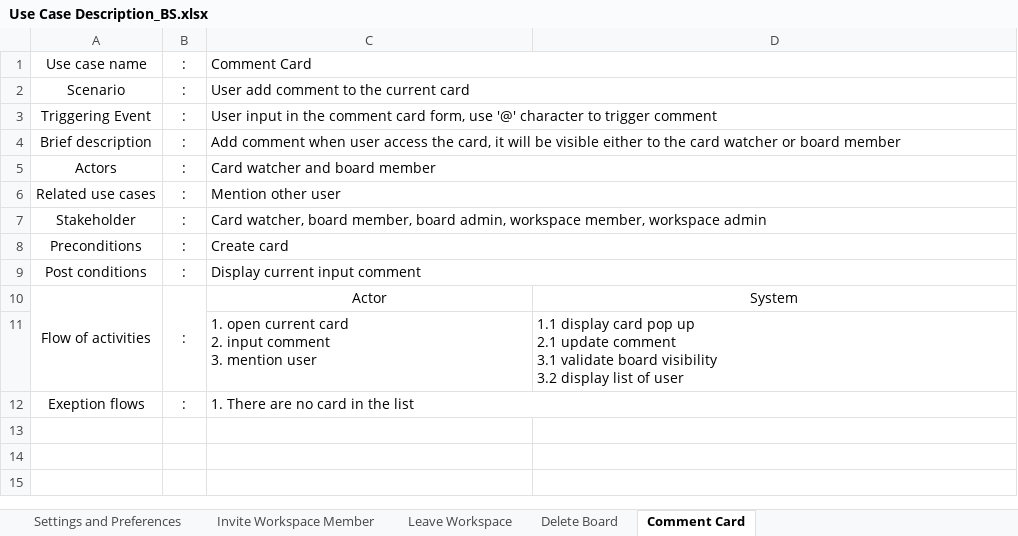
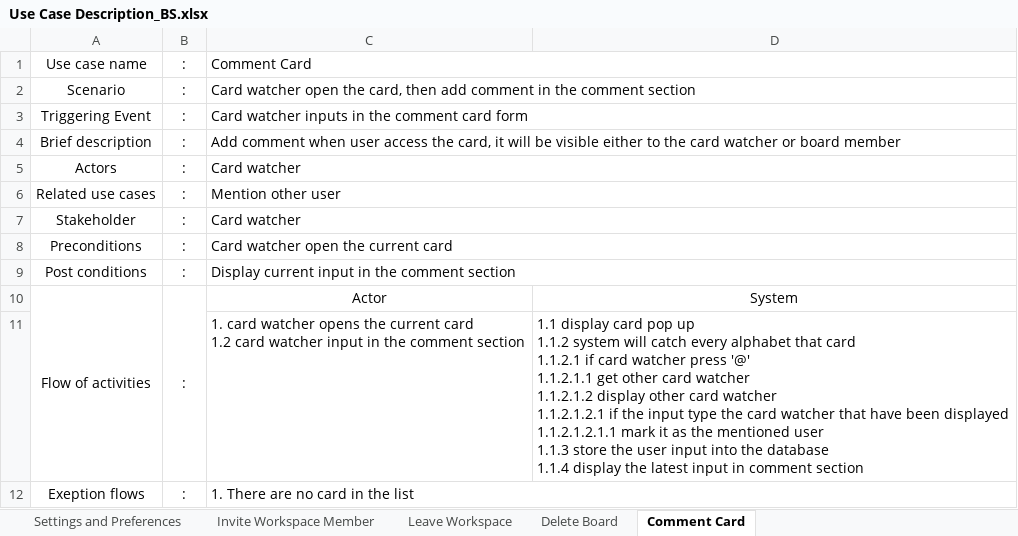
Before and after one commit to joheee/ChelloBS, an Excel workbook: Use Case Description_BS.xlsx, sheet Comment Card, drawn as a sheet; values as stored, in another font and other column widths than the file's, no borders; removed rows and columns are numbered as before the commit, all else as after; ↵ is a line break in a cell; the diff names each change by its address in the sheet, - before the commit and + after, or states it on an @@ line.

```diff
--- a/Use Case Description_BS.xlsx (sheet Comment Card)
+++ b/Use Case Description_BS.xlsx (sheet Comment Card)
-C2: User add comment to the current card
+C2: Card watcher open the card, then add comment in the comment section
-C3: User input in the comment card form, use '@' character to trigger comment
+C3: Card watcher inputs in the comment card form
-C5: Card watcher and board member
+C5: Card watcher
-C7: Card watcher, board member, board admin, workspace member, workspace admin
+C7: Card watcher
-C8: Create card
+C8: Card watcher open the current card
-C9: Display current input comment
+C9: Display current input in the comment section
-row 11:  |  | 1. open current card ↵ 2. input comment ↵ 3. mention user | 1.1 display card pop up ↵ 2.1 update comment ↵ 3.1 validate board visibility ↵ 3.2 display list of user
+row 11:  |  | 1. card watcher opens the current card ↵ 1.2 card watcher input in the comment section | 1.1 display card pop up ↵ 1.1.2 system will catch every alphabet that card ↵ 1.1.2.1 if card watcher press '@' ↵ 1.1.2.1.1 get other card watcher ↵ 1.1.2.1.2 display other card watcher ↵ 1.1.2.1.2.1 if the input type the card watcher that have been displayed ↵ 1.1.2.1.2.1.1 mark it as the mentioned user ↵ 1.1.3 store the user input into the database ↵ 1.1.4 display the latest input in comment section
```
Also changed, not shown: sheet Settings and Preferences, sheet Invite Workspace Member, sheet Leave Workspace, sheet Delete Board, 3 other files.
